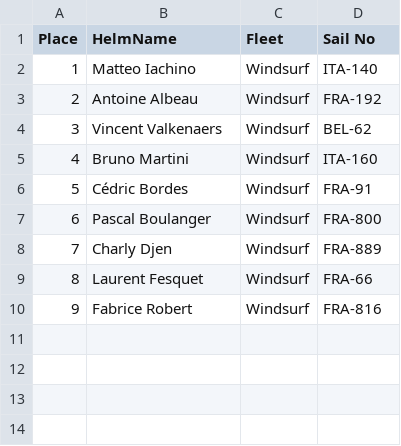
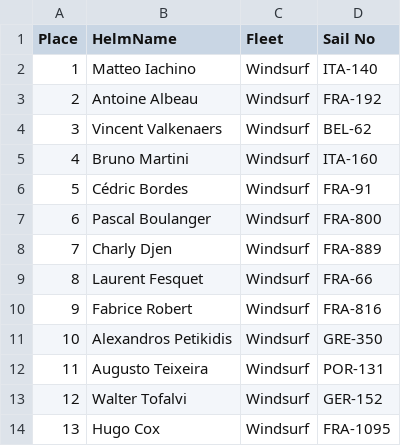
Before and after one commit to Logiqx/wst-results, a CSV file: events/202609/sailwave/20260910/ISWC - Heat 1 - Windsurf.csv, drawn as a sheet; the diff names each change by its address in the sheet, - before the commit and + after, or states it on an @@ line.

```diff
--- a/events/202609/sailwave/20260910/ISWC - Heat 1 - Windsurf.csv
+++ b/events/202609/sailwave/20260910/ISWC - Heat 1 - Windsurf.csv
+row 11: 10 | Alexandros Petikidis | Windsurf | GRE-350
+row 12: 11 | Augusto Teixeira | Windsurf | POR-131
+row 13: 12 | Walter Tofalvi | Windsurf | GER-152
+row 14: 13 | Hugo Cox | Windsurf | FRA-1095
```
Also changed, not shown: events/202609/gpsdata/20260910/GPSDATA_20260910_S1.csv, 13 other files.
